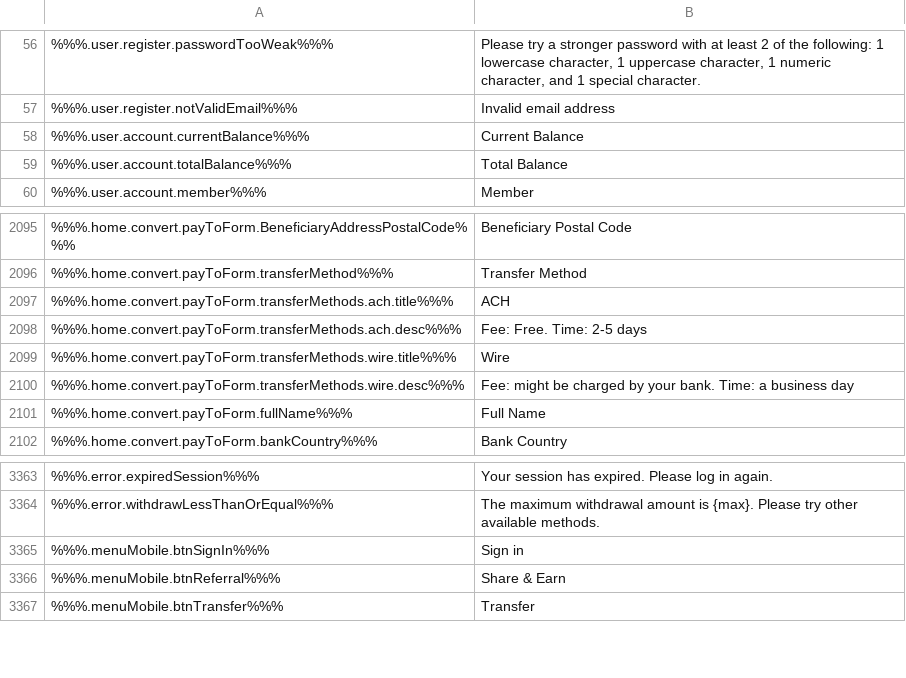
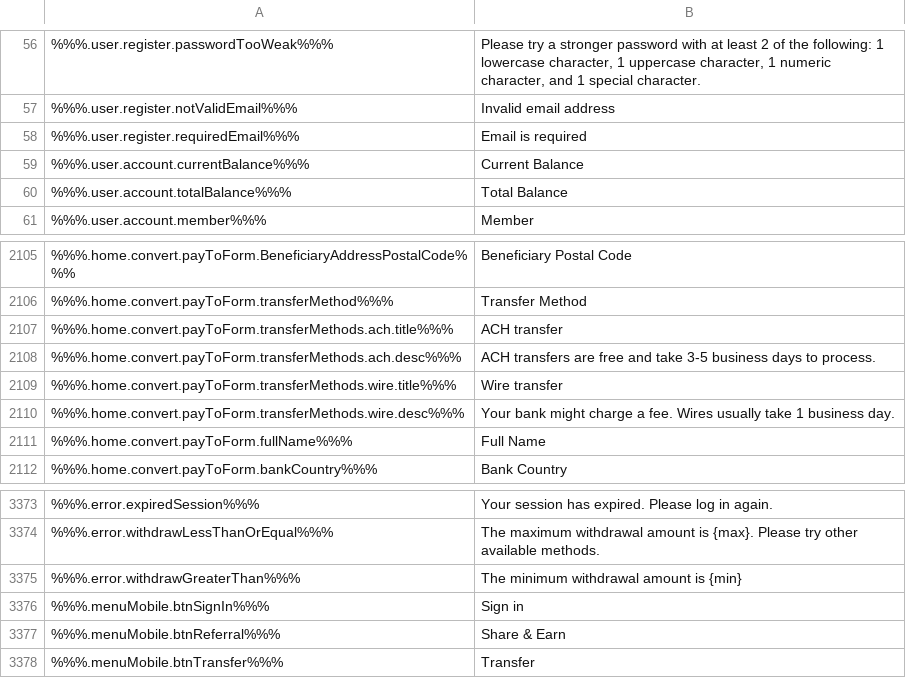
Before and after one commit to duyhtq/constant-web-i18n, a CSV file: store/en.csv, drawn as a sheet; only a part is shown, gaps mark what is left out; the diff covers the shown part only.

```diff
--- a/store/en.csv
+++ b/store/en.csv
@@ -57,2 +57,3 @@
 %%%.user.register.notValidEmail%%%,"Invalid email address"
+%%%.user.register.requiredEmail%%%,"Email is required"
 %%%.user.account.currentBalance%%%,"Current Balance"
@@ -2096,6 +2106,6 @@
 %%%.home.convert.payToForm.transferMethod%%%,"Transfer Method"
-%%%.home.convert.payToForm.transferMethods.ach.title%%%,"ACH"
-%%%.home.convert.payToForm.transferMethods.ach.desc%%%,"Fee: Free. Time: 2-5 days"
-%%%.home.convert.payToForm.transferMethods.wire.title%%%,"Wire"
-%%%.home.convert.payToForm.transferMethods.wire.desc%%%,"Fee: might be charged by your bank. Time: a business day"
+%%%.home.convert.payToForm.transferMethods.ach.title%%%,"ACH transfer"
+%%%.home.convert.payToForm.transferMethods.ach.desc%%%,"ACH transfers are free and take 3-5 business days to process."
+%%%.home.convert.payToForm.transferMethods.wire.title%%%,"Wire transfer"
+%%%.home.convert.payToForm.transferMethods.wire.desc%%%,"Your bank might charge a fee. Wires usually take 1 business day."
 %%%.home.convert.payToForm.fullName%%%,"Full Name"
@@ -3367,2 +3377,3 @@
 %%%.error.withdrawLessThanOrEqual%%%,"The maximum withdrawal amount is {max}. Please try other available methods."
+%%%.error.withdrawGreaterThan%%%,"The minimum withdrawal amount is {min}"
 %%%.menuMobile.btnSignIn%%%,"Sign in"
```
Also changed, not shown: 12 added rows, 3 removed rows, 2 moved rows and 1 edited cell elsewhere in this file, 2 other files.
